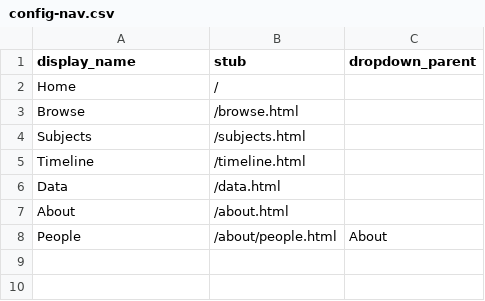
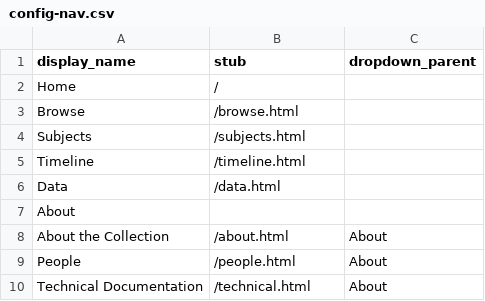
Before and after one commit to aewingate/cb_demo, a CSV file: _data/config-nav.csv, drawn as a sheet.

```diff
--- a/_data/config-nav.csv
+++ b/_data/config-nav.csv
@@ -6,3 +6,5 @@
 "Data","/data.html",
-"About","/about.html",
-"People","/about/people.html","About"
+"About",,
+"About the Collection","/about.html","About"
+"People","/people.html","About"
+"Technical Documentation","/technical.html","About"
```
Also changed, not shown: 1 other file.
